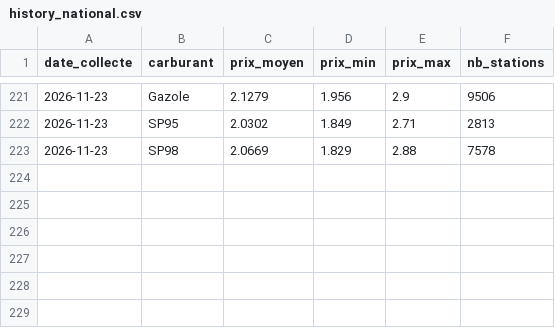
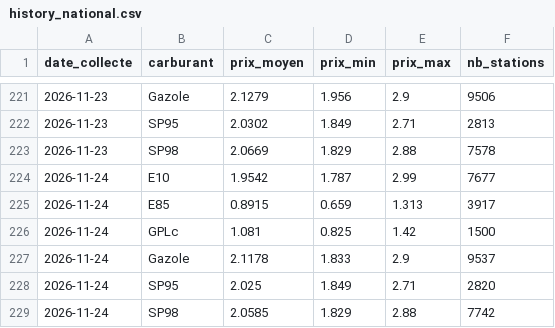
Before and after one commit to Wissemm697/CarburantFrance, a CSV file: data/history_national.csv, drawn as a sheet; only a part is shown, gaps mark what is left out; the diff names each change by its address in the sheet, - before the commit and + after, or states it on an @@ line.

```diff
--- a/data/history_national.csv
+++ b/data/history_national.csv
+row 224: 2026-11-24 | E10 | 1.9542 | 1.787 | 2.99 | 7677
+row 225: 2026-11-24 | E85 | 0.8915 | 0.659 | 1.313 | 3917
+row 226: 2026-11-24 | GPLc | 1.081 | 0.825 | 1.42 | 1500
+row 227: 2026-11-24 | Gazole | 2.1178 | 1.833 | 2.9 | 9537
+row 228: 2026-11-24 | SP95 | 2.025 | 1.849 | 2.71 | 2820
+row 229: 2026-11-24 | SP98 | 2.0585 | 1.829 | 2.88 | 7742
```
Also changed, not shown: data/latest.csv, 1 other file.
